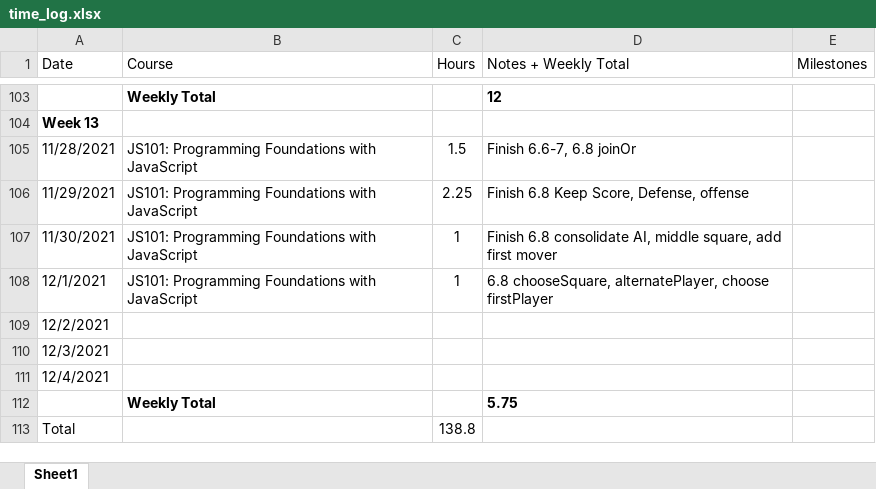
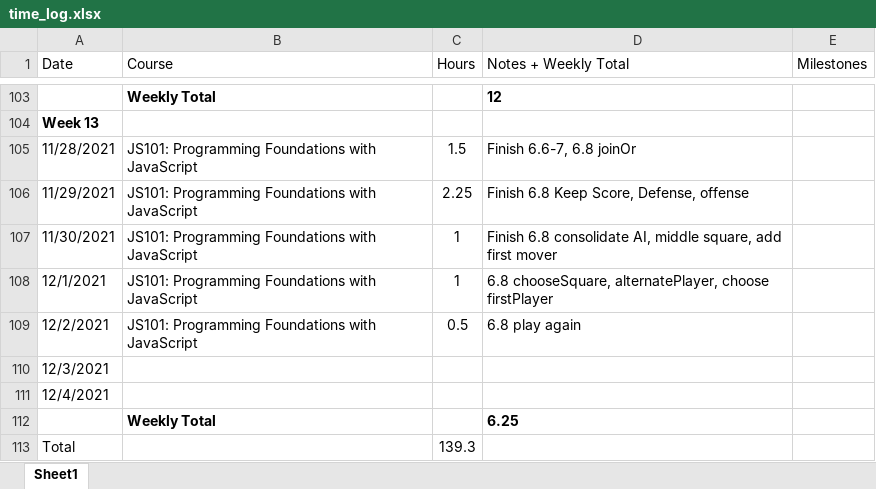
Before and after one commit to csommerl/js_101, an Excel workbook: time_log.xlsx, sheet Sheet1, drawn as a sheet; only a part is shown, gaps mark what is left out; values as stored, in another font and other column widths than the file's, no borders; table styles not drawn; the diff names each change by its address in the sheet, - before the commit and + after, or states it on an @@ line.

Commit message:
finish play again

```diff
--- a/time_log.xlsx (sheet Sheet1)
+++ b/time_log.xlsx (sheet Sheet1)
-B109 (Course): (empty)
+B109 (Course): JS101: Programming Foundations with JavaScript
-C109 (Hours): (empty)
+C109 (Hours): 0.5
-D109 (Notes + Weekly Total): (empty)
+D109 (Notes + Weekly Total): 6.8 play again
-D112 (Notes + Weekly Total): 5.75
+D112 (Notes + Weekly Total): 6.25
-C113 (Hours): 138.8
+C113 (Hours): 139.3
```
Also changed, not shown: 1 other file.
